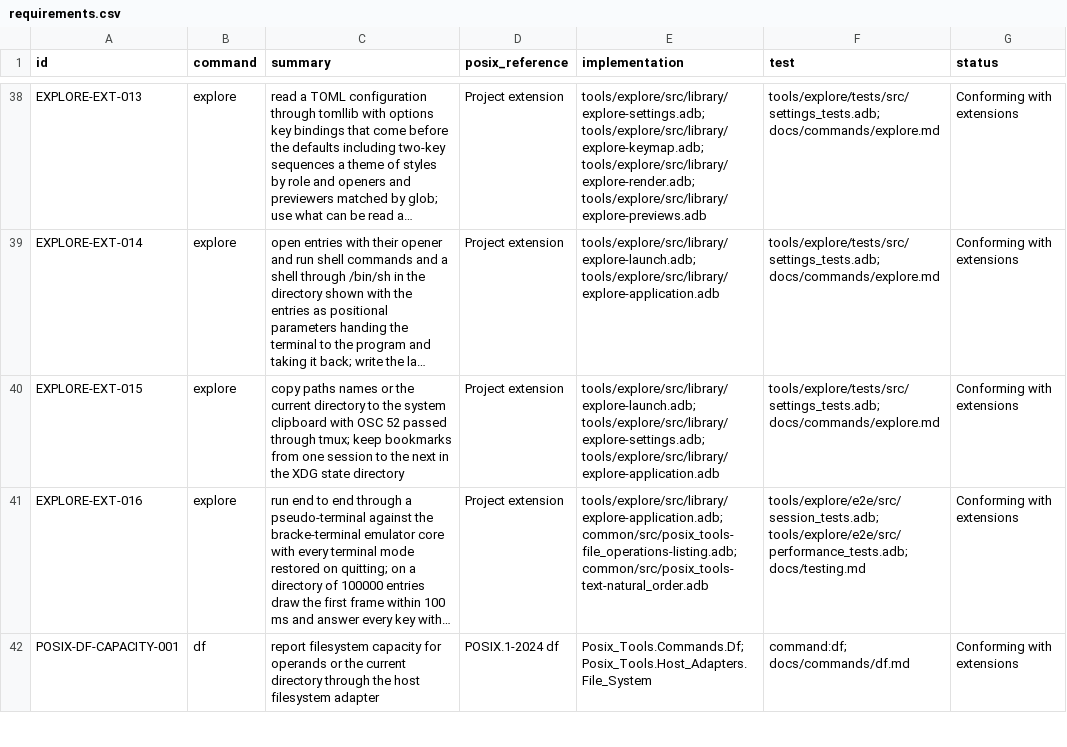
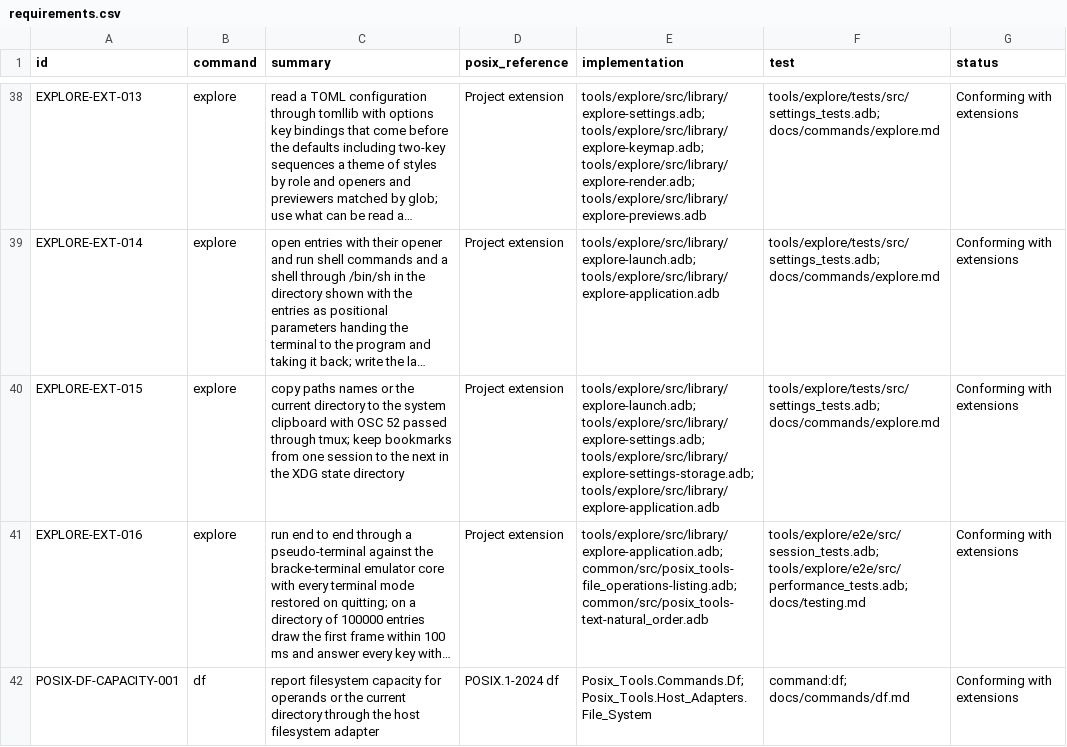
Before and after one commit to bracke/posix_tools, a CSV file: generated/requirements.csv, drawn as a sheet; only a part is shown, gaps mark what is left out; long unchanged cells end in …; the diff names each change by its address in the sheet, - before the commit and + after, or states it on an @@ line.

```diff
--- a/generated/requirements.csv
+++ b/generated/requirements.csv
-E40 (implementation): tools/explore/src/library/explore-launch.adb; tools/explore/src/library/explore-settings.adb; tools/explore/src/library/explore-application.adb
+E40 (implementation): tools/explore/src/library/explore-launch.adb; tools/explore/src/library/explore-settings.adb; tools/explore/src/library/explore-settings-storage.adb; tools/explore/src/library/explore-application.adb
```
Also changed, not shown: 25 other files.
